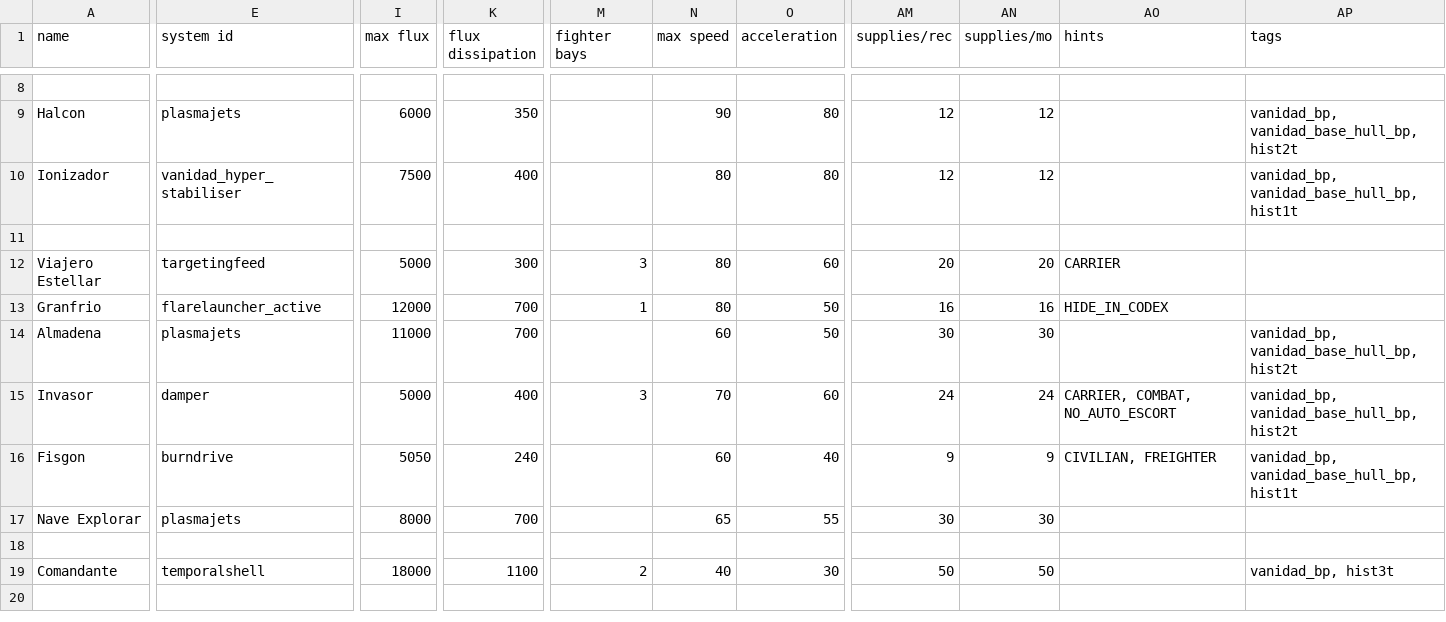
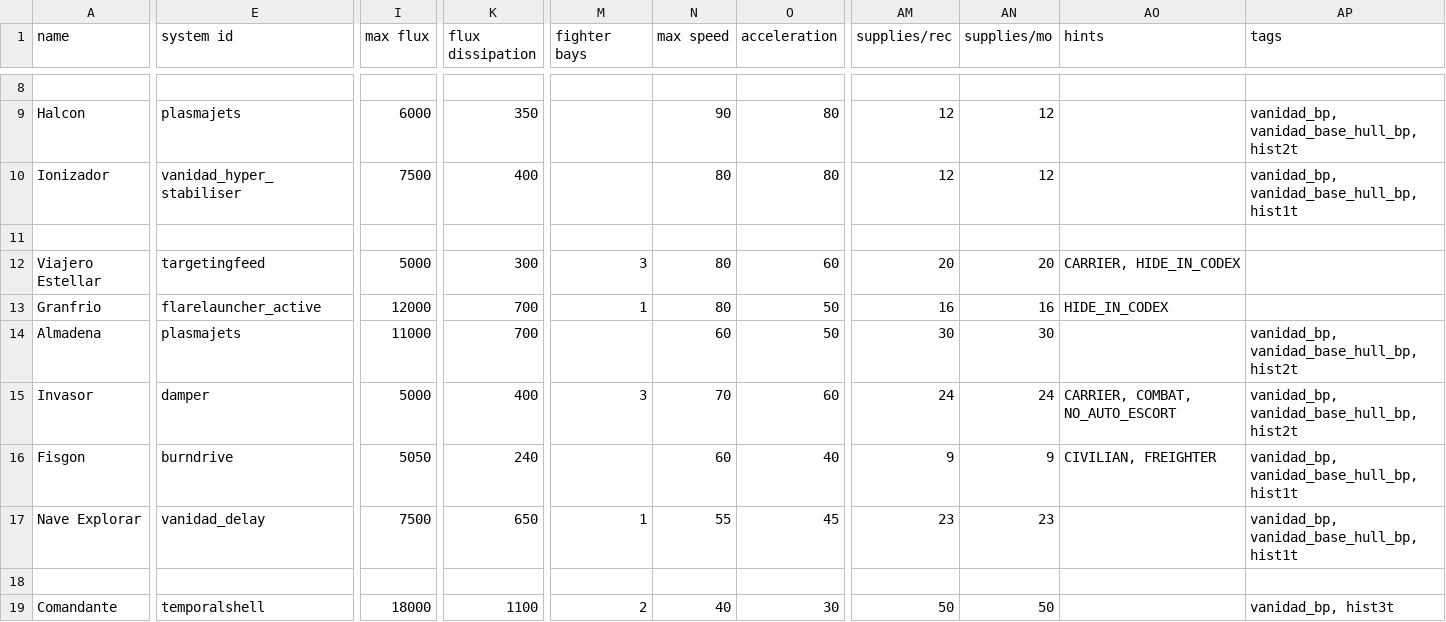
Before and after one commit to FabriceValade/VanidadYAfliction, a CSV file: data/hulls/ship_data.csv, drawn as a sheet; only a part is shown, gaps mark what is left out; the shorter side is filled out with more unchanged rows; the diff names each change by its address in the sheet, - before the commit and + after, or states it on an @@ line.

```diff
--- a/data/hulls/ship_data.csv
+++ b/data/hulls/ship_data.csv
-AO12 (hints): CARRIER
+AO12 (hints): CARRIER, HIDE_IN_CODEX
-E17 (system id): plasmajets
+E17 (system id): vanidad_delay
-I17 (max flux): 8000
+I17 (max flux): 7500
-K17 (flux dissipation): 700
+K17 (flux dissipation): 650
-M17 (fighter bays): (empty)
+M17 (fighter bays): 1
-N17 (max speed): 65
+N17 (max speed): 55
-O17 (acceleration): 55
+O17 (acceleration): 45
-AM17 (supplies/rec): 30
+AM17 (supplies/rec): 23
-AN17 (supplies/mo): 30
+AN17 (supplies/mo): 23
-AP17 (tags): (empty)
+AP17 (tags): vanidad_bp, vanidad_base_hull_bp, hist1t
```
Also changed, not shown: data/shipsystems/ship_systems.csv, data/strings/descriptions.csv, 11 other files.
